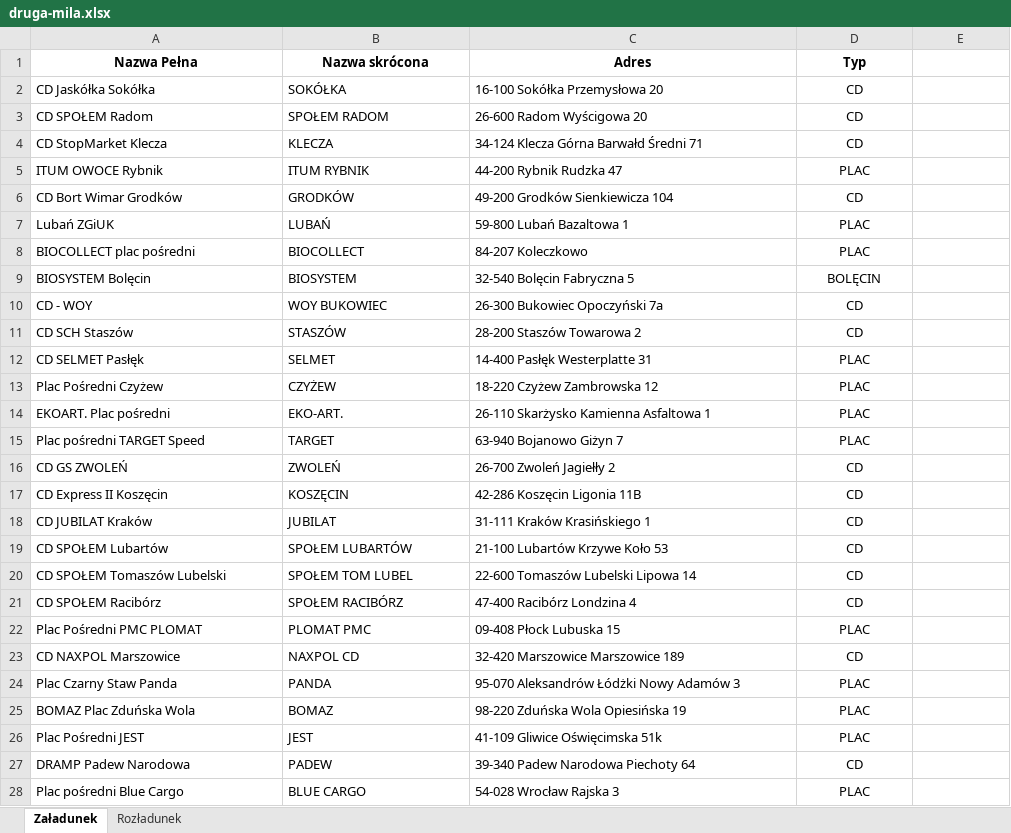
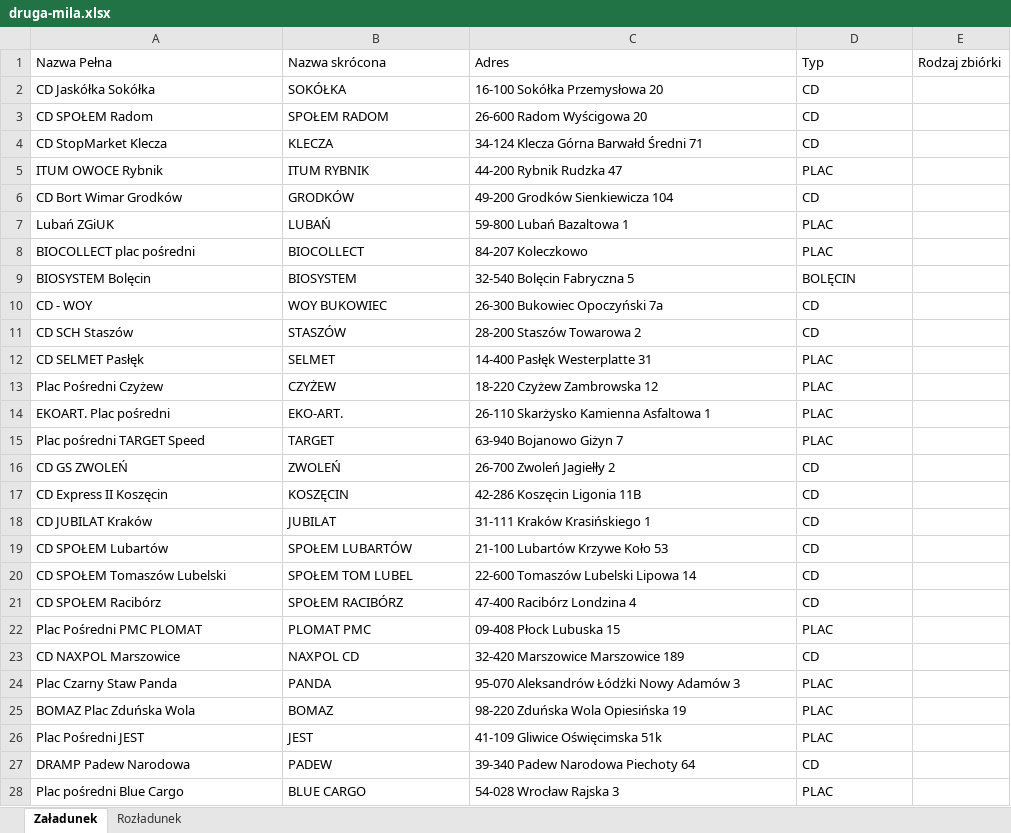
Before and after one commit to Zotrek/druga-mila, an Excel workbook: data/druga-mila.xlsx, sheet Załadunek, drawn as a sheet; only a part is shown; values as stored, in another font and other column widths than the file's, no borders; charts and pictures not drawn; the diff covers the shown part only; the diff names each change by its address in the sheet, - before the commit and + after, or states it on an @@ line.

Commit message:
feat(druga-mila): add rodzaj zbiórki per load point and auto-fill in protocol

```diff
--- a/data/druga-mila.xlsx (sheet Załadunek)
+++ b/data/druga-mila.xlsx (sheet Załadunek)
@@ A1:D1 alignment: center → left, bold: on → off @@
-E1: (empty)
+E1: Rodzaj zbiórki
-D2:D28 alignment: center
+D2:D28 alignment: left
```
Also changed, not shown: cell formats elsewhere in this sheet, sheet Rozładunek, charts or pictures, 14 other files.
